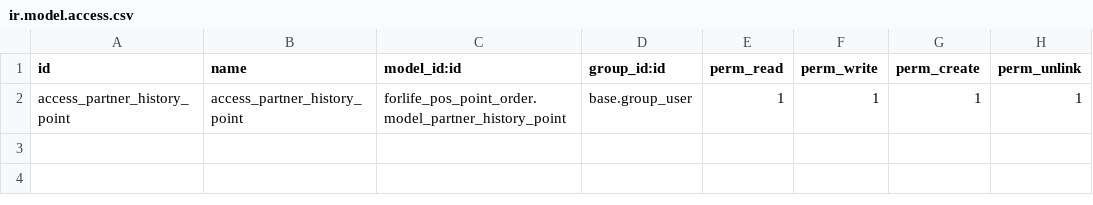
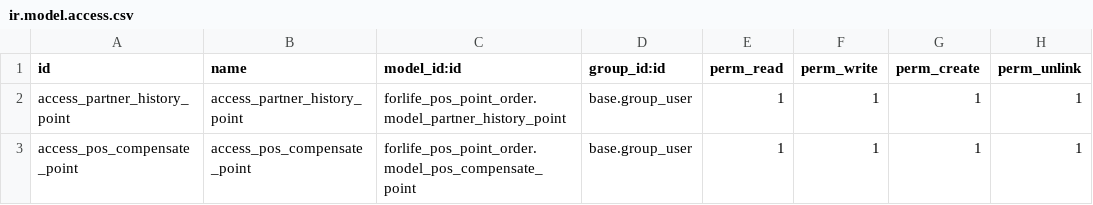
Before and after one commit to Onnet-Consulting/forlife, a CSV file: addons/custom/forlife_pos_point_order/security/ir.model.access.csv, drawn as a sheet.

Commit message:
MFL2201ER-281-fix: add translate, fix compensate point type, add reason

```diff
--- a/addons/custom/forlife_pos_point_order/security/ir.model.access.csv
+++ b/addons/custom/forlife_pos_point_order/security/ir.model.access.csv
@@ -2 +2,2 @@ id,name,model_id:id,group_id:id,perm_read,perm_write,perm_create,perm_unlink
 access_partner_history_point,access_partner_history_point,forlife_pos_point_order.model_partner_history_point,base.group_user,1,1,1,1
+access_pos_compensate_point,access_pos_compensate_point,forlife_pos_point_order.model_pos_compensate_point,base.group_user,1,1,1,1
```
Also changed, not shown: 9 other files.
